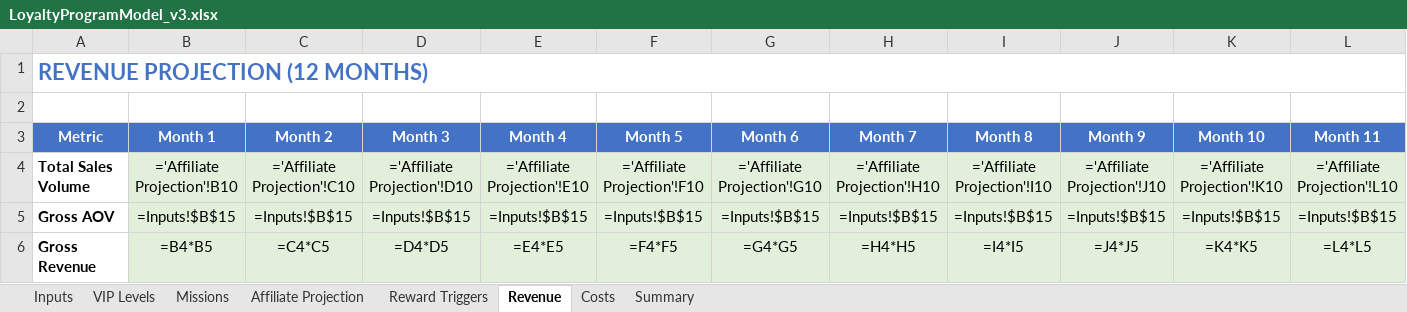
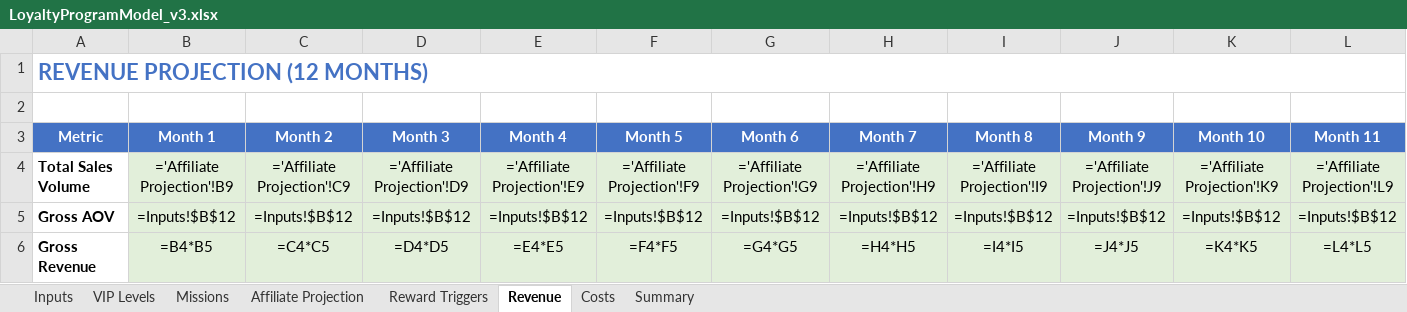
Before and after one commit to TumiLabsJN/RumiLoyalty, an Excel workbook: Rumi/LoyaltyProgramModel_v3.xlsx, sheet Revenue, drawn as a sheet; only a part is shown; values as stored, in another font and other column widths than the file's, no borders; formulas without a stored value are shown as written; the diff covers the shown part only; the diff names each change by its address in the sheet, - before the commit and + after, or states it on an @@ line.

```diff
--- a/Rumi/LoyaltyProgramModel_v3.xlsx (sheet Revenue)
+++ b/Rumi/LoyaltyProgramModel_v3.xlsx (sheet Revenue)
-B4 (Month 1): ='Affiliate Projection'!B10
+B4 (Month 1): ='Affiliate Projection'!B9
-C4 (Month 2): ='Affiliate Projection'!C10
+C4 (Month 2): ='Affiliate Projection'!C9
-D4 (Month 3): ='Affiliate Projection'!D10
+D4 (Month 3): ='Affiliate Projection'!D9
-E4 (Month 4): ='Affiliate Projection'!E10
+E4 (Month 4): ='Affiliate Projection'!E9
-F4 (Month 5): ='Affiliate Projection'!F10
+F4 (Month 5): ='Affiliate Projection'!F9
-G4 (Month 6): ='Affiliate Projection'!G10
+G4 (Month 6): ='Affiliate Projection'!G9
-H4 (Month 7): ='Affiliate Projection'!H10
+H4 (Month 7): ='Affiliate Projection'!H9
-I4 (Month 8): ='Affiliate Projection'!I10
+I4 (Month 8): ='Affiliate Projection'!I9
-J4 (Month 9): ='Affiliate Projection'!J10
+J4 (Month 9): ='Affiliate Projection'!J9
-K4 (Month 10): ='Affiliate Projection'!K10
+K4 (Month 10): ='Affiliate Projection'!K9
-L4 (Month 11): ='Affiliate Projection'!L10
+L4 (Month 11): ='Affiliate Projection'!L9
-B5 (Month 1): =Inputs!$B$15
+B5 (Month 1): =Inputs!$B$12
-C5 (Month 2): =Inputs!$B$15
+C5 (Month 2): =Inputs!$B$12
-D5 (Month 3): =Inputs!$B$15
+D5 (Month 3): =Inputs!$B$12
-E5 (Month 4): =Inputs!$B$15
+E5 (Month 4): =Inputs!$B$12
-F5 (Month 5): =Inputs!$B$15
+F5 (Month 5): =Inputs!$B$12
-G5 (Month 6): =Inputs!$B$15
+G5 (Month 6): =Inputs!$B$12
-H5 (Month 7): =Inputs!$B$15
+H5 (Month 7): =Inputs!$B$12
-I5 (Month 8): =Inputs!$B$15
+I5 (Month 8): =Inputs!$B$12
-J5 (Month 9): =Inputs!$B$15
+J5 (Month 9): =Inputs!$B$12
-K5 (Month 10): =Inputs!$B$15
+K5 (Month 10): =Inputs!$B$12
-L5 (Month 11): =Inputs!$B$15
+L5 (Month 11): =Inputs!$B$12
```
Also changed, not shown: 26 edited cells elsewhere in this sheet, sheet Affiliate Projection, sheet Costs, sheet Reward Triggers, sheet VIP Levels, sheet Summary, sheet Inputs, 1 more sheet, 3 other files.
